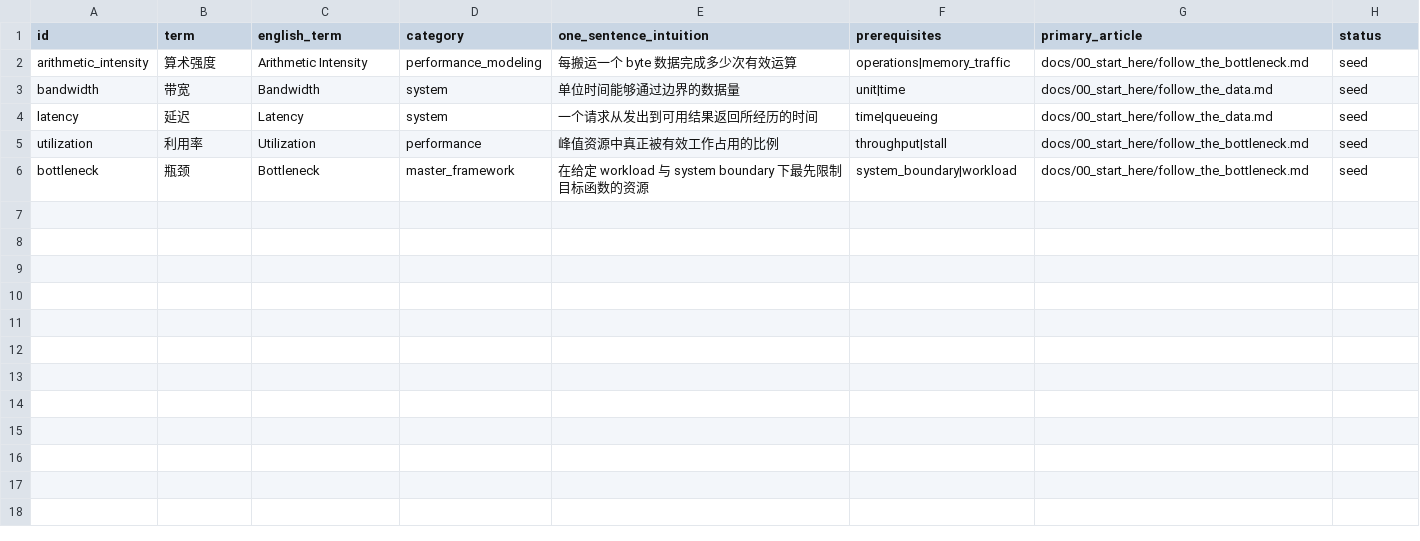
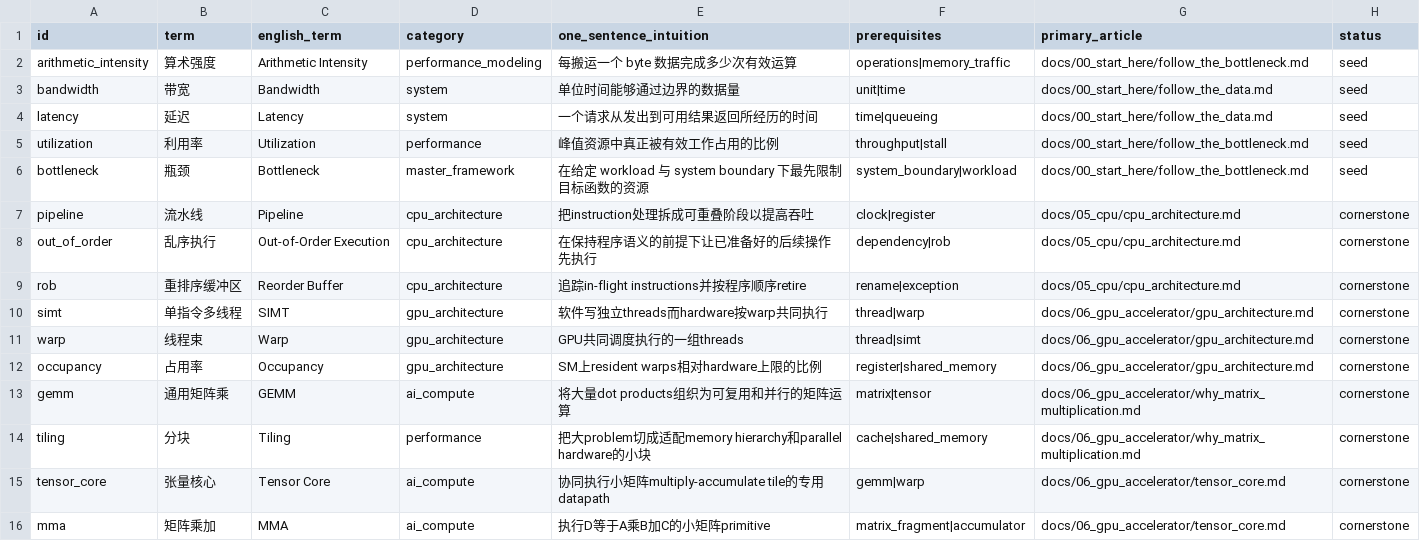
Before and after one commit to FrankHuang94/semis_knowledge_gpt_chinese, a CSV file: data/glossary.csv, drawn as a sheet.

Commit message:
feat: add CPU, GPU, GEMM, and Tensor Core cornerstones

```diff
--- a/data/glossary.csv
+++ b/data/glossary.csv
@@ -6 +6,11 @@ utilization,利用率,Utilization,performance,峰值资源中真正被有效工
 bottleneck,瓶颈,Bottleneck,master_framework,在给定 workload 与 system boundary 下最先限制目标函数的资源,system_boundary|workload,docs/00_start_here/follow_the_bottleneck.md,seed
+pipeline,流水线,Pipeline,cpu_architecture,把instruction处理拆成可重叠阶段以提高吞吐,clock|register,docs/05_cpu/cpu_architecture.md,cornerstone
+out_of_order,乱序执行,Out-of-Order Execution,cpu_architecture,在保持程序语义的前提下让已准备好的后续操作先执行,dependency|rob,docs/05_cpu/cpu_architecture.md,cornerstone
+rob,重排序缓冲区,Reorder Buffer,cpu_architecture,追踪in-flight instructions并按程序顺序retire,rename|exception,docs/05_cpu/cpu_architecture.md,cornerstone
+simt,单指令多线程,SIMT,gpu_architecture,软件写独立threads而hardware按warp共同执行,thread|warp,docs/06_gpu_accelerator/gpu_architecture.md,cornerstone
+warp,线程束,Warp,gpu_architecture,GPU共同调度执行的一组threads,thread|simt,docs/06_gpu_accelerator/gpu_architecture.md,cornerstone
+occupancy,占用率,Occupancy,gpu_architecture,SM上resident warps相对hardware上限的比例,register|shared_memory,docs/06_gpu_accelerator/gpu_architecture.md,cornerstone
+gemm,通用矩阵乘,GEMM,ai_compute,将大量dot products组织为可复用和并行的矩阵运算,matrix|tensor,docs/06_gpu_accelerator/why_matrix_multiplication.md,cornerstone
+tiling,分块,Tiling,performance,把大problem切成适配memory hierarchy和parallel hardware的小块,cache|shared_memory,docs/06_gpu_accelerator/why_matrix_multiplication.md,cornerstone
+tensor_core,张量核心,Tensor Core,ai_compute,协同执行小矩阵multiply-accumulate tile的专用datapath,gemm|warp,docs/06_gpu_accelerator/tensor_core.md,cornerstone
+mma,矩阵乘加,MMA,ai_compute,执行D等于A乘B加C的小矩阵primitive,matrix_fragment|accumulator,docs/06_gpu_accelerator/tensor_core.md,cornerstone
```
Also changed, not shown: 13 other files.
